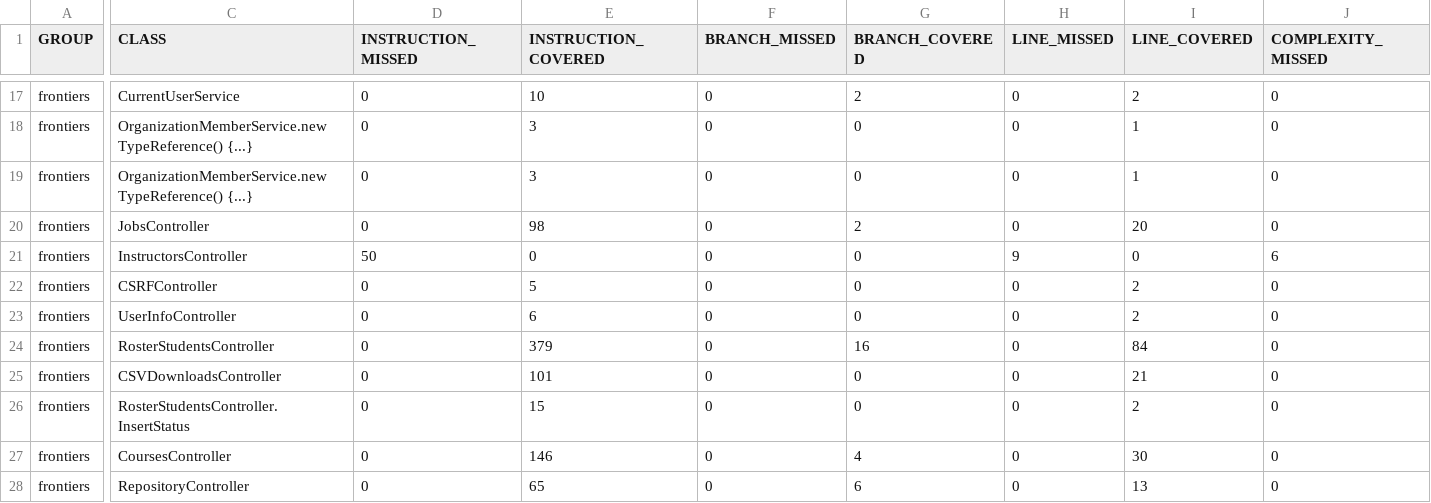
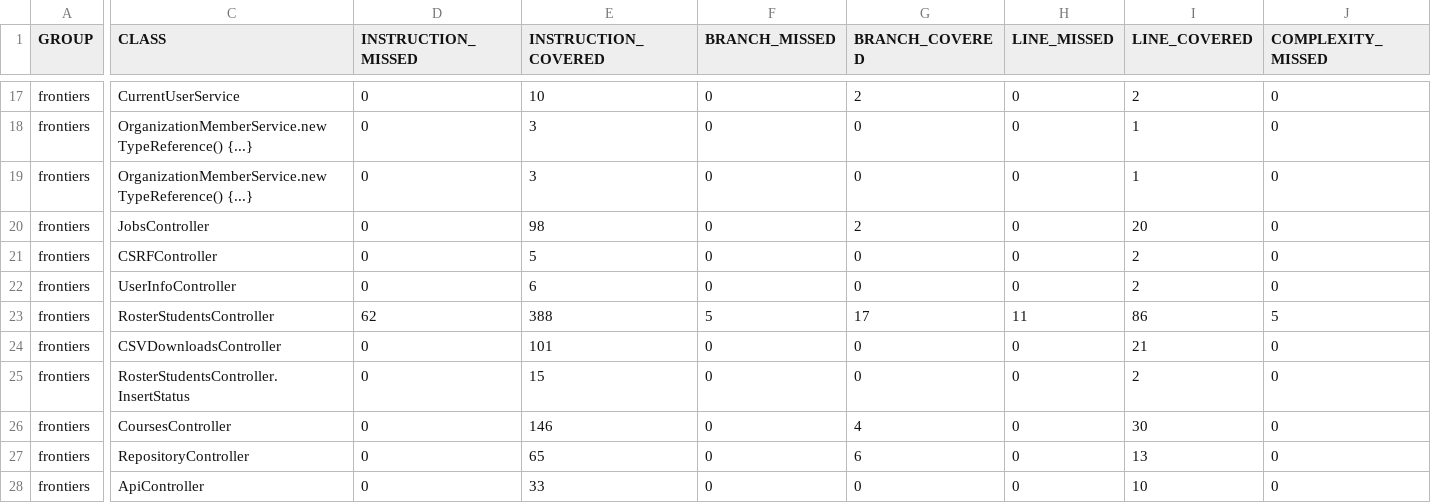
Before and after one commit to ucsb-cs156-s25/proj-frontiers-s25-12, a CSV file: jacoco/jacoco.csv, drawn as a sheet; only a part is shown, gaps mark what is left out; the shorter side is filled out with more unchanged rows; removed rows and columns are numbered as before the commit, all else as after; rows hold the shown columns only; the diff covers the shown part only; the diff names each change by its address in the sheet, - before the commit and + after, or states it on an @@ line.

Commit message:
Deploying to gh-pages from @ ucsb-cs156-s25/proj-frontiers-s25-12@aece5a4f7d3f9ae7cbf461056b037eebce02972a 🚀

```diff
--- a/jacoco/jacoco.csv
+++ b/jacoco/jacoco.csv
-row 21: frontiers | InstructorsController | 50 | 0 | 0 | 0 | 9 | 0 | 6
-D23 (INSTRUCTION_MISSED): 0
+D23 (INSTRUCTION_MISSED): 62
-E23 (INSTRUCTION_COVERED): 379
+E23 (INSTRUCTION_COVERED): 388
-F23 (BRANCH_MISSED): 0
+F23 (BRANCH_MISSED): 5
-G23 (BRANCH_COVERED): 16
+G23 (BRANCH_COVERED): 17
-H23 (LINE_MISSED): 0
+H23 (LINE_MISSED): 11
-I23 (LINE_COVERED): 84
+I23 (LINE_COVERED): 86
-J23 (COMPLEXITY_MISSED): 0
+J23 (COMPLEXITY_MISSED): 5
```
Also changed, not shown: 1 edited cell elsewhere in this file, 10 other files.
